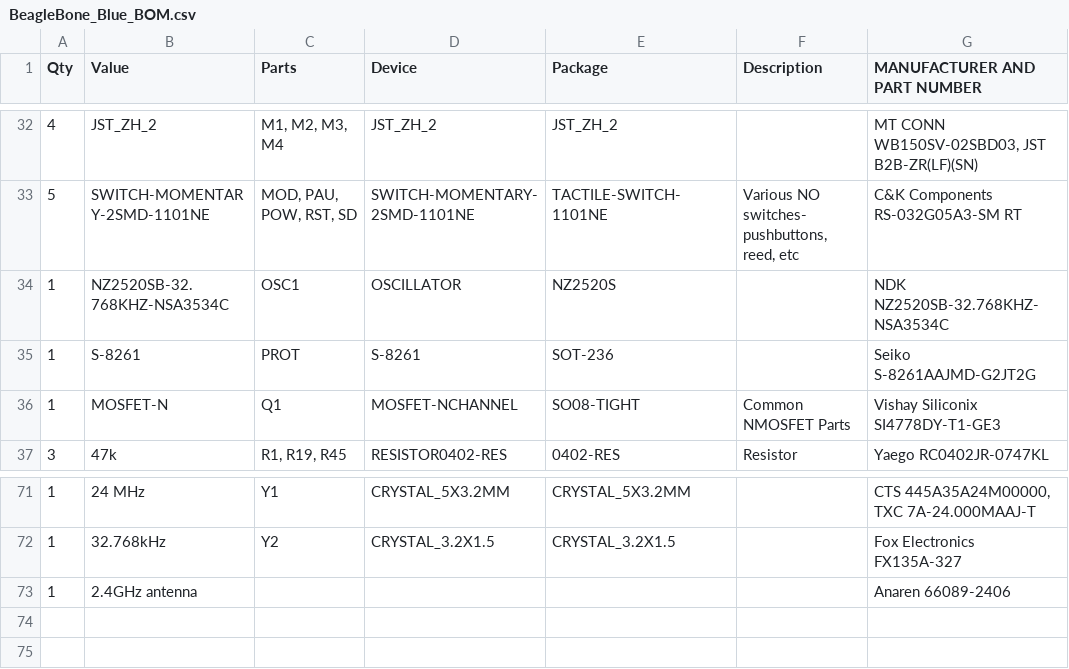
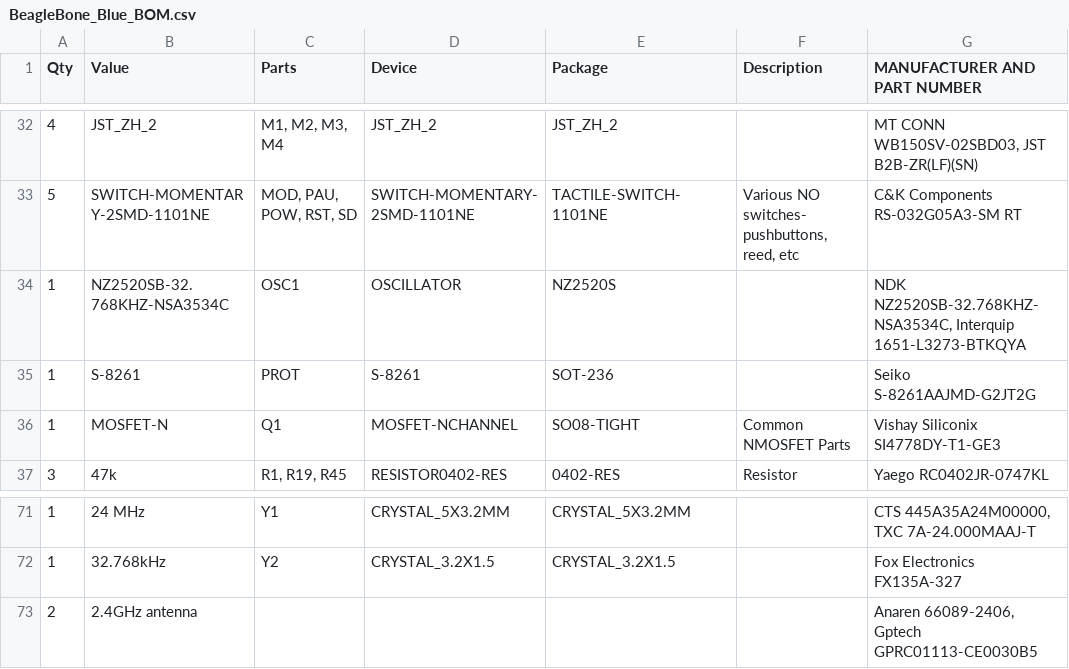
Before and after one commit to jadonk/beaglebone-blue, a CSV file: BeagleBone_Blue_BOM.csv, drawn as a sheet; only a part is shown, gaps mark what is left out.

Commit message:
BOM: add alternates

```diff
--- a/BeagleBone_Blue_BOM.csv
+++ b/BeagleBone_Blue_BOM.csv
@@ -33,3 +33,3 @@ Qty,Value,Parts,Device,Package,Description,MANUFACTURER AND PART NUMBER,
 5,SWITCH-MOMENTARY-2SMD-1101NE,"MOD, PAU, POW, RST, SD",SWITCH-MOMENTARY-2SMD-1101NE,TACTILE-SWITCH-1101NE,"Various NO switches- pushbuttons, reed, etc",C&K Components RS-032G05A3-SM RT,
-1,NZ2520SB-32.768KHZ-NSA3534C,OSC1,OSCILLATOR,NZ2520S,,NDK NZ2520SB-32.768KHZ-NSA3534C,
+1,NZ2520SB-32.768KHZ-NSA3534C,OSC1,OSCILLATOR,NZ2520S,,"NDK NZ2520SB-32.768KHZ-NSA3534C, Interquip 1651-L3273-BTKQYA",
 1,S-8261,PROT,S-8261,SOT-236,,Seiko S-8261AAJMD-G2JT2G,
@@ -72,2 +72,2 @@ Qty,Value,Parts,Device,Package,Description,MANUFACTURER AND PART NUMBER,
 1,32.768kHz,Y2,CRYSTAL_3.2X1.5,CRYSTAL_3.2X1.5,,Fox Electronics FX135A-327,
-1,2.4GHz antenna,,,,,Anaren 66089-2406,
+2,2.4GHz antenna,,,,,"Anaren 66089-2406, Gptech GPRC01113-CE0030B5",
```
